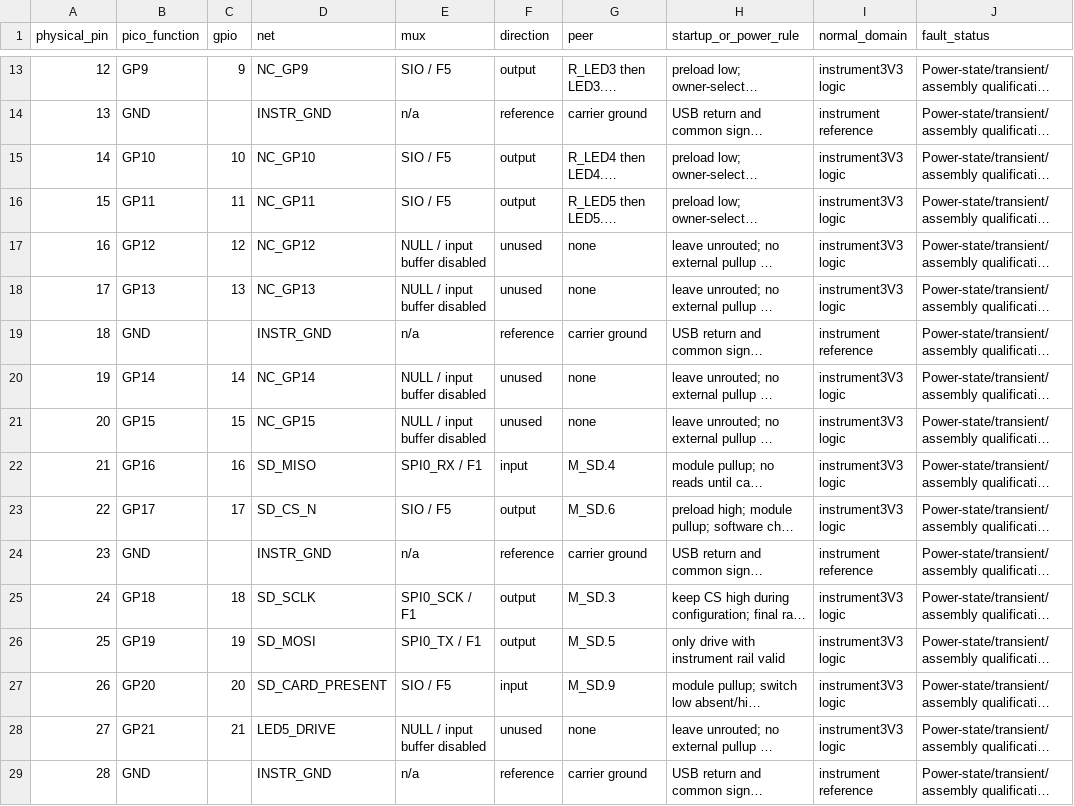
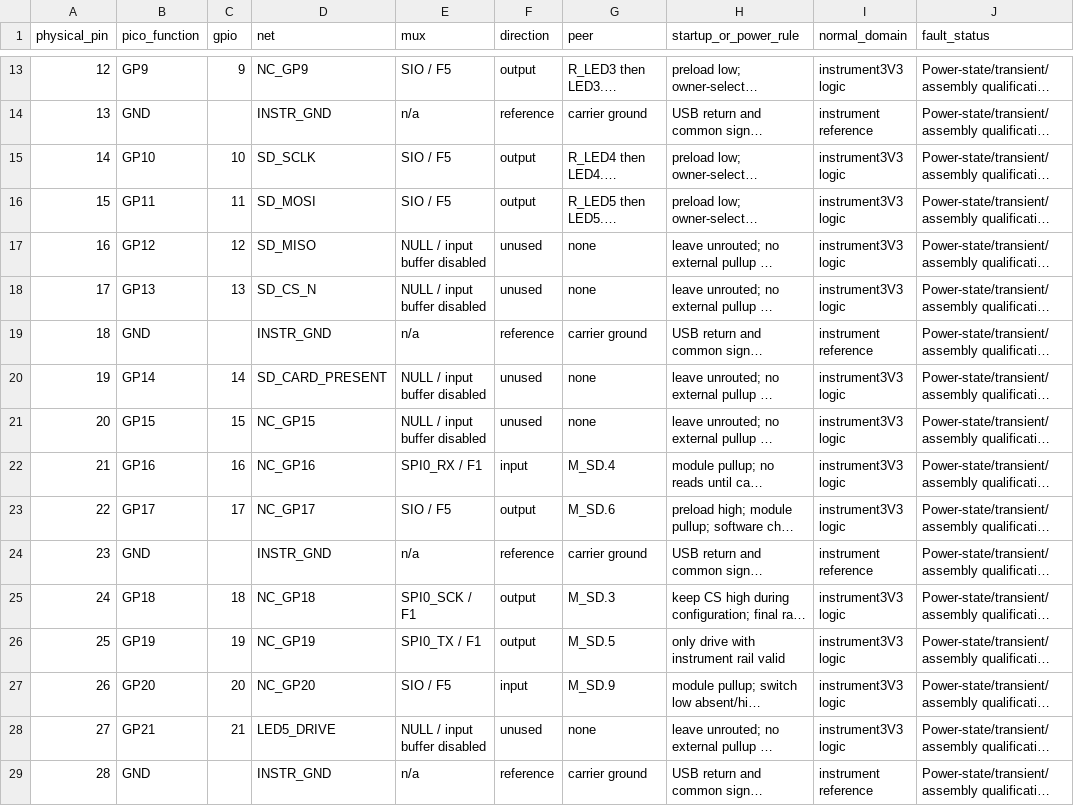
Before and after one commit to nherbaut/pico-power-sensor, a CSV file: hardware/review/carrier-pico-pin-contract.csv, drawn as a sheet; only a part is shown, gaps mark what is left out; long unchanged cells end in …; the diff names each change by its address in the sheet, - before the commit and + after, or states it on an @@ line.

```diff
--- a/hardware/review/carrier-pico-pin-contract.csv
+++ b/hardware/review/carrier-pico-pin-contract.csv
-D15 (net): NC_GP10
+D15 (net): SD_SCLK
-D16 (net): NC_GP11
+D16 (net): SD_MOSI
-D17 (net): NC_GP12
+D17 (net): SD_MISO
-D18 (net): NC_GP13
+D18 (net): SD_CS_N
-D20 (net): NC_GP14
+D20 (net): SD_CARD_PRESENT
-D22 (net): SD_MISO
+D22 (net): NC_GP16
-D23 (net): SD_CS_N
+D23 (net): NC_GP17
-D25 (net): SD_SCLK
+D25 (net): NC_GP18
-D26 (net): SD_MOSI
+D26 (net): NC_GP19
-D27 (net): SD_CARD_PRESENT
+D27 (net): NC_GP20
```
Also changed, not shown: hardware/kicad/carrier/carrier.pinmap.tsv, 26 other files.
